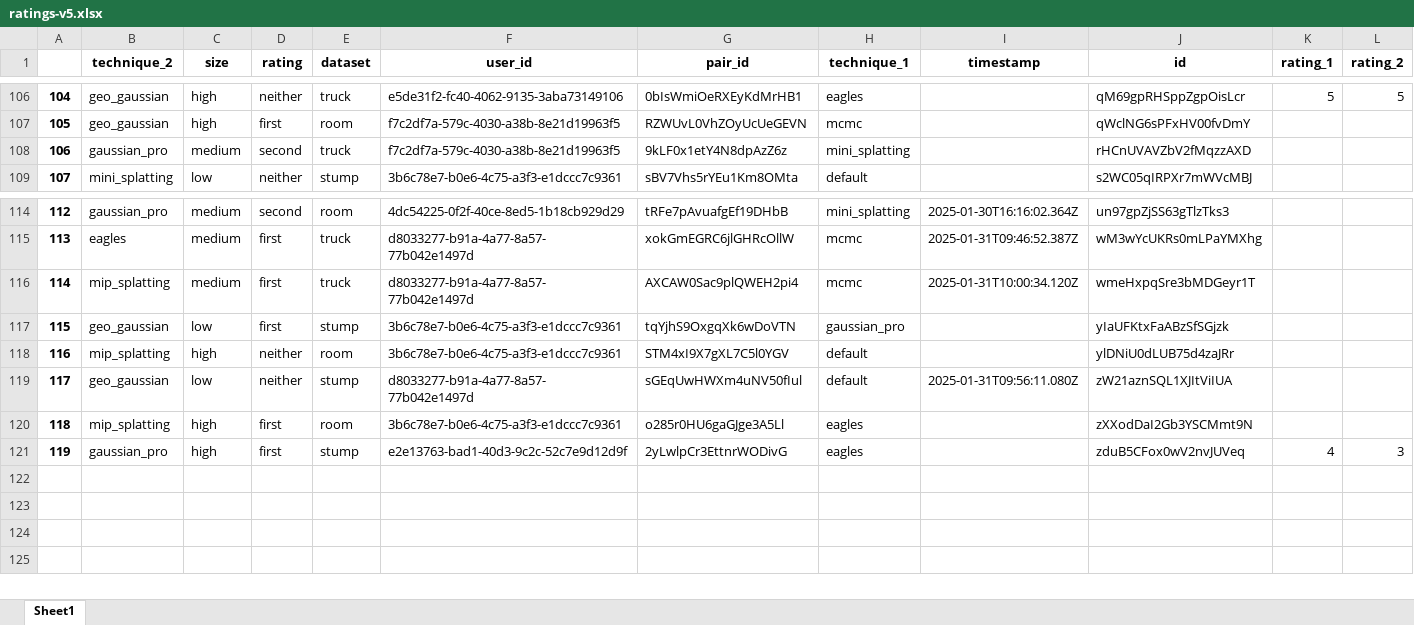
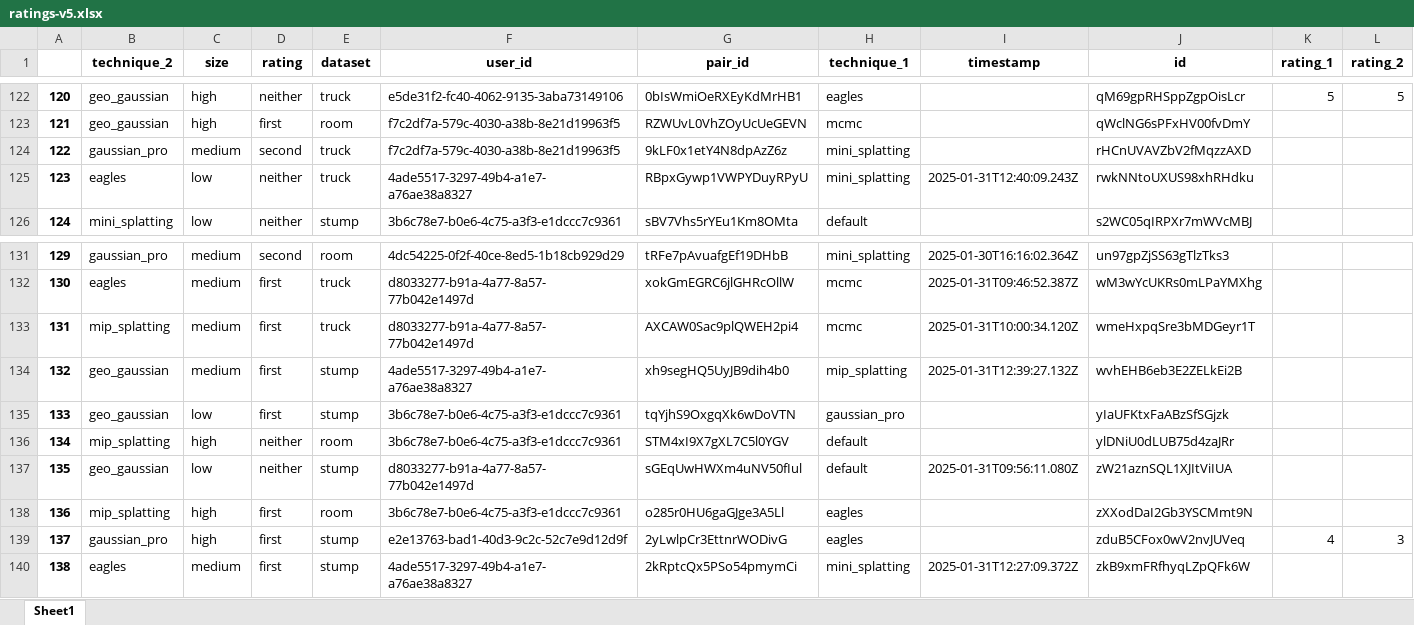
Before and after one commit to PaulErpen/eval-viewer, an Excel workbook: scripts/report/ratings-v5.xlsx, sheet Sheet1, drawn as a sheet; only a part is shown, gaps mark what is left out; values as stored, in another font and other column widths than the file's, no borders; the diff covers the shown part only; the diff names each change by its address in the sheet, - before the commit and + after, or states it on an @@ line.

```diff
--- a/scripts/report/ratings-v5.xlsx (sheet Sheet1)
+++ b/scripts/report/ratings-v5.xlsx (sheet Sheet1)
@@ column A renumbered between rows 15 and 139 @@
+row 125: 123 | eagles | low | neither | truck | 4ade5517-3297-49b4-a1e7-a76ae38a8327 | RBpxGywp1VWPYDuyRPyU | mini_splatting | 2025-01-31T12:40:09.243Z | rwkNNtoUXUS98xhRHdku
+row 134: 132 | geo_gaussian | medium | first | stump | 4ade5517-3297-49b4-a1e7-a76ae38a8327 | xh9segHQ5UyJB9dih4b0 | mip_splatting | 2025-01-31T12:39:27.132Z | wvhEHB6eb3E2ZELkEi2B
+row 140: 138 | eagles | medium | first | stump | 4ade5517-3297-49b4-a1e7-a76ae38a8327 | 2kRptcQx5PSo54pmymCi | mini_splatting | 2025-01-31T12:27:09.372Z | zkB9xmFRfhyqLZpQFk6W
```
Also changed, not shown: 16 added rows elsewhere in this sheet, scripts/report/pairs-v5.xlsx, 1 other file.
